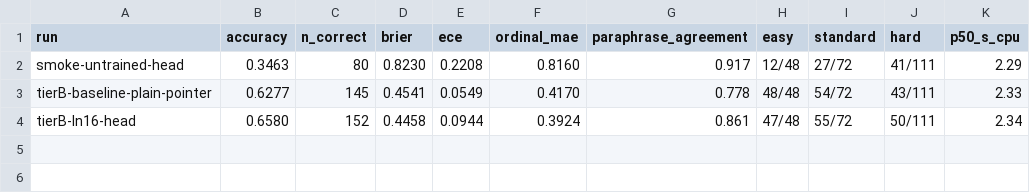
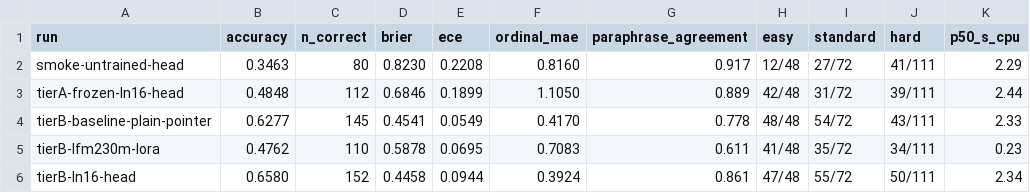
Before and after one commit to gabrielfior/decision-models-experiments, a TSV file: docs/jevbench-public.tsv, drawn as a sheet; the diff names each change by its address in the sheet, - before the commit and + after, or states it on an @@ line.

Commit message:
docs: JevBench table adds frozen-torso LN16 head (112/231) and LFM2.5-230M+LoRA (110/231)

```diff
--- a/docs/jevbench-public.tsv
+++ b/docs/jevbench-public.tsv
+row 3: tierA-frozen-ln16-head | 0.4848 | 112 | 0.6846 | 0.1899 | 1.1050 | 0.889 | 42/48 | 31/72 | 39/111 | 2.44
+row 5: tierB-lfm230m-lora | 0.4762 | 110 | 0.5878 | 0.0695 | 0.7083 | 0.611 | 41/48 | 35/72 | 34/111 | 0.23
```
